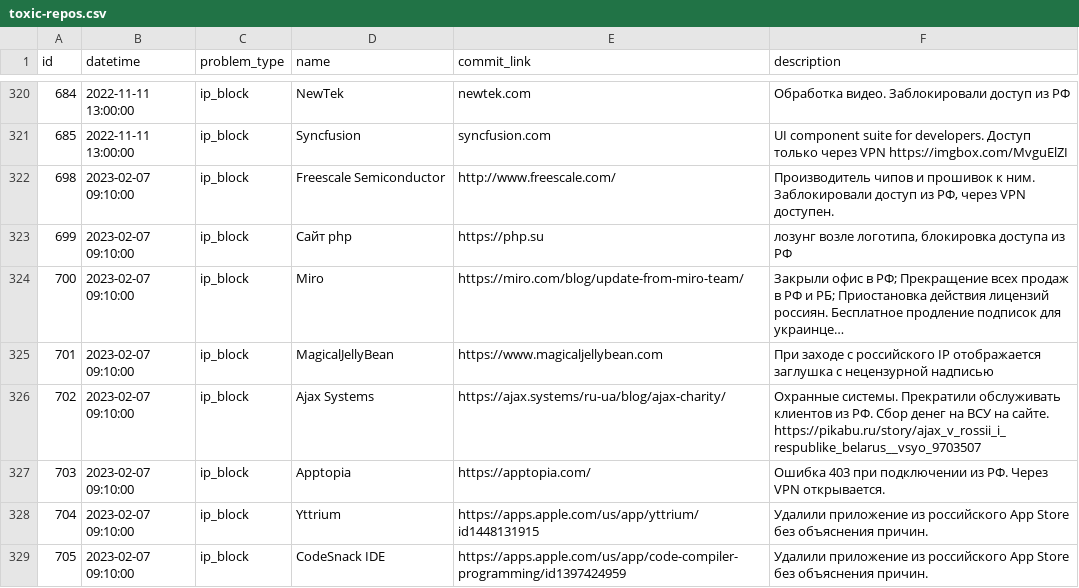
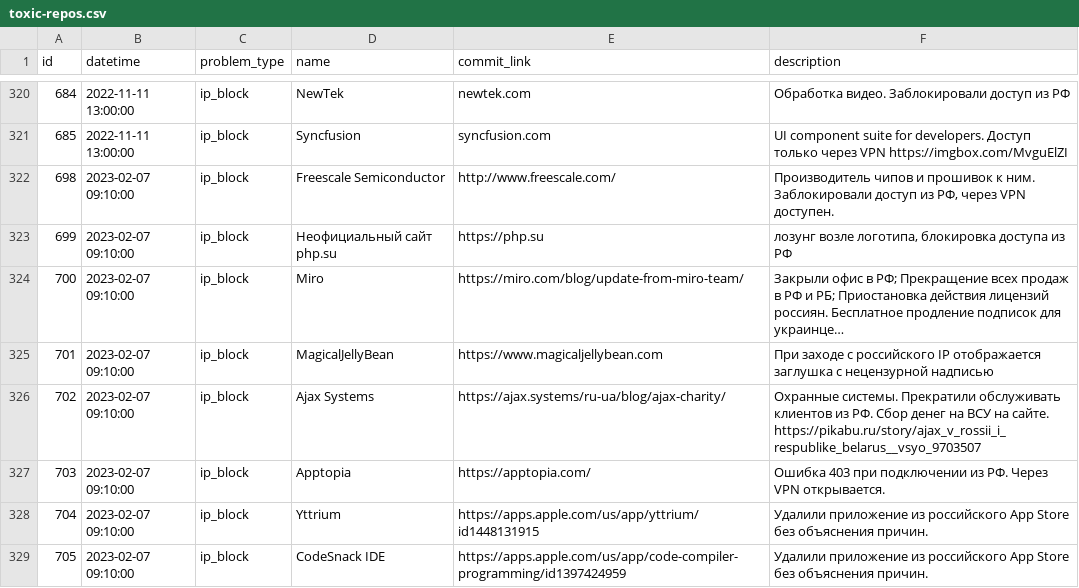
Before and after one commit to toxic-repos/toxic-repos, a CSV file: data/csv/toxic-repos.csv, drawn as a sheet; only a part is shown, gaps mark what is left out; long unchanged cells end in …; the diff names each change by its address in the sheet, - before the commit and + after, or states it on an @@ line.

```diff
--- a/data/csv/toxic-repos.csv
+++ b/data/csv/toxic-repos.csv
-D323 (name): Сайт php
+D323 (name): Неофициальный сайт php.su
```
Also changed, not shown: 2 other files.
